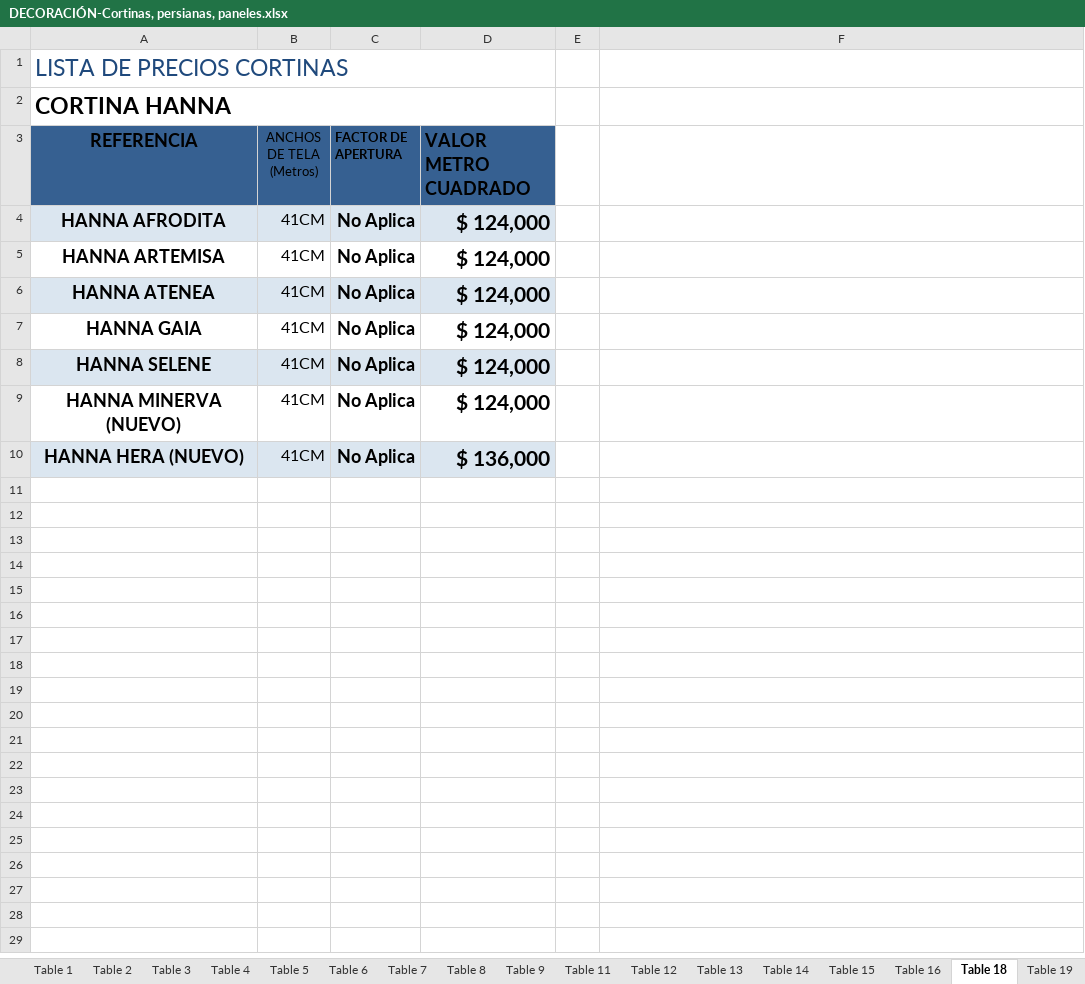
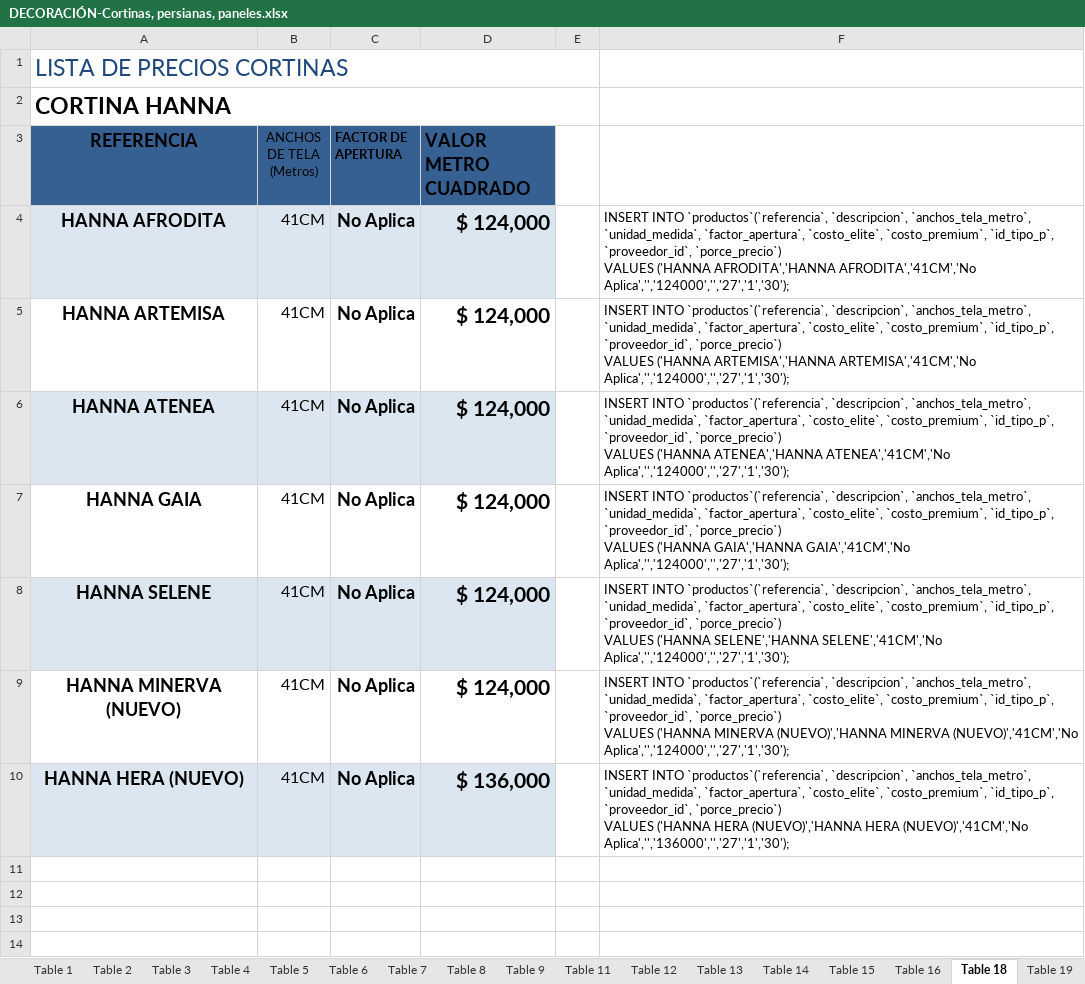
Before and after one commit to Ivan-2093/seel-dec, an Excel workbook: DECORACIÓN-Cortinas, persianas, paneles.xlsx, sheet Table 18, drawn as a sheet; only a part is shown; values as stored, in another font and other column widths than the file's, no borders; removed rows and columns are numbered as before the commit, all else as after; ↵ is a line break in a cell; the diff covers the shown part only; the diff names each change by its address in the sheet, - before the commit and + after, or states it on an @@ line.

```diff
--- a/DECORACIÓN-Cortinas, persianas, paneles.xlsx (sheet Table 18)
+++ b/DECORACIÓN-Cortinas, persianas, paneles.xlsx (sheet Table 18)
-A1:D1 merged
+A1:E1 merged
-A2:D2 merged
+A2:E2 merged
-F4: (empty)
+F4: INSERT INTO `productos`(`referencia`, `descripcion`, `anchos_tela_metro`, `unidad_medida`, `factor_apertura`, `costo_elite`, `costo_premium`, `id_tipo_p`, `proveedor_id`, `porce_precio`) ↵ VALUES ('HANNA AFRODITA','HANNA AFRODITA','41CM','No Aplica','','124000','','27','1','30');
-F5: (empty)
+F5: INSERT INTO `productos`(`referencia`, `descripcion`, `anchos_tela_metro`, `unidad_medida`, `factor_apertura`, `costo_elite`, `costo_premium`, `id_tipo_p`, `proveedor_id`, `porce_precio`) ↵ VALUES ('HANNA ARTEMISA','HANNA ARTEMISA','41CM','No Aplica','','124000','','27','1','30');
-F6: (empty)
+F6: INSERT INTO `productos`(`referencia`, `descripcion`, `anchos_tela_metro`, `unidad_medida`, `factor_apertura`, `costo_elite`, `costo_premium`, `id_tipo_p`, `proveedor_id`, `porce_precio`) ↵ VALUES ('HANNA ATENEA','HANNA ATENEA','41CM','No Aplica','','124000','','27','1','30');
-F7: (empty)
+F7: INSERT INTO `productos`(`referencia`, `descripcion`, `anchos_tela_metro`, `unidad_medida`, `factor_apertura`, `costo_elite`, `costo_premium`, `id_tipo_p`, `proveedor_id`, `porce_precio`) ↵ VALUES ('HANNA GAIA','HANNA GAIA','41CM','No Aplica','','124000','','27','1','30');
-F8: (empty)
+F8: INSERT INTO `productos`(`referencia`, `descripcion`, `anchos_tela_metro`, `unidad_medida`, `factor_apertura`, `costo_elite`, `costo_premium`, `id_tipo_p`, `proveedor_id`, `porce_precio`) ↵ VALUES ('HANNA SELENE','HANNA SELENE','41CM','No Aplica','','124000','','27','1','30');
-F9: (empty)
+F9: INSERT INTO `productos`(`referencia`, `descripcion`, `anchos_tela_metro`, `unidad_medida`, `factor_apertura`, `costo_elite`, `costo_premium`, `id_tipo_p`, `proveedor_id`, `porce_precio`) ↵ VALUES ('HANNA MINERVA (NUEVO)','HANNA MINERVA (NUEVO)','41CM','No Aplica','','124000','','27','1','30');
-F10: (empty)
+F10: INSERT INTO `productos`(`referencia`, `descripcion`, `anchos_tela_metro`, `unidad_medida`, `factor_apertura`, `costo_elite`, `costo_premium`, `id_tipo_p`, `proveedor_id`, `porce_precio`) ↵ VALUES ('HANNA HERA (NUEVO)','HANNA HERA (NUEVO)','41CM','No Aplica','','136000','','27','1','30');
+row 11: (empty)
+row 12: (empty)
+row 13: (empty)
+row 14: (empty)
```
Also changed, not shown: 10 added rows elsewhere in this sheet, sheet Table 13, sheet Table 16, sheet Table 14, sheet Table 19, charts or pictures, 1 other file.
